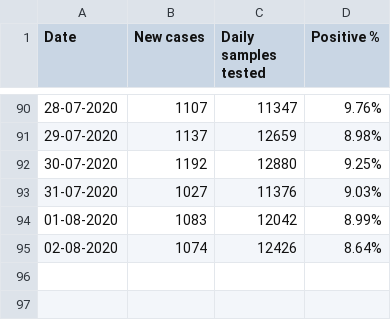
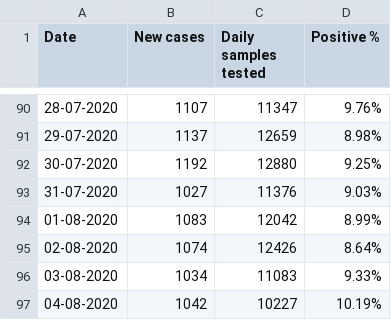
Before and after one commit to elseasama/covid19chennai, a CSV file: chennai_data/Daily_testing.csv, drawn as a sheet; only a part is shown, gaps mark what is left out; the diff names each change by its address in the sheet, - before the commit and + after, or states it on an @@ line.

Commit message:
Update Daily_testing.csv

```diff
--- a/chennai_data/Daily_testing.csv
+++ b/chennai_data/Daily_testing.csv
+row 96: 03-08-2020 | 1034 | 11083 | 9.33%
+row 97: 04-08-2020 | 1042 | 10227 | 10.19%
```
